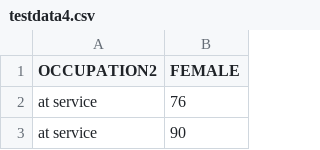
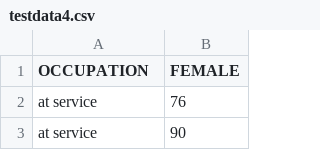
Before and after one commit to swat-ds/1847-sof-black-census, a CSV file: OccProto/testdata4.csv, drawn as a sheet; only a part is shown.

```diff
--- a/OccProto/testdata4.csv
+++ b/OccProto/testdata4.csv
@@ -1,2 +1,2 @@
-OCCUPATION2,FEMALE
+OCCUPATION,FEMALE
 at service,76
```
Also changed, not shown: 3 other files.
